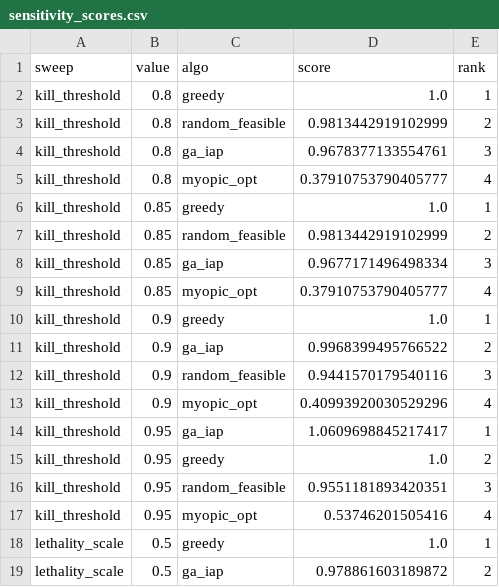
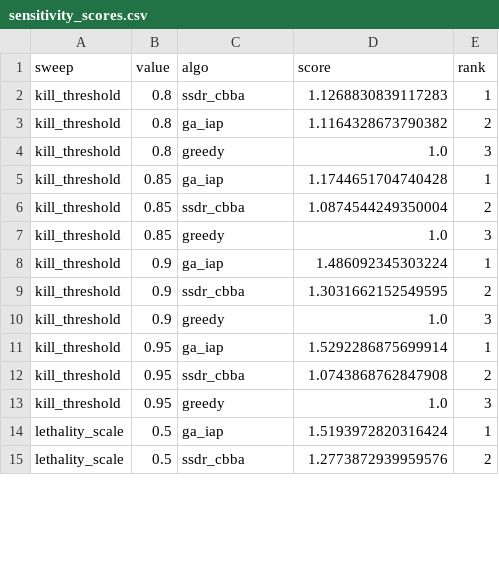
Before and after one commit to lihaiyby/swarm-strike-allocation, a CSV file: results/exp7/sensitivity_scores.csv, drawn as a sheet; only a part is shown; the diff covers the shown part only.

```diff
--- a/results/exp7/sensitivity_scores.csv
+++ b/results/exp7/sensitivity_scores.csv
@@ -1,19 +1,15 @@
 sweep,value,algo,score,rank
-kill_threshold,0.8,greedy,1.0,1
-kill_threshold,0.8,random_feasible,0.9813442919102999,2
-kill_threshold,0.8,ga_iap,0.9678377133554761,3
-kill_threshold,0.8,myopic_opt,0.37910753790405777,4
-kill_threshold,0.85,greedy,1.0,1
-kill_threshold,0.85,random_feasible,0.9813442919102999,2
-kill_threshold,0.85,ga_iap,0.9677171496498334,3
-kill_threshold,0.85,myopic_opt,0.37910753790405777,4
-kill_threshold,0.9,greedy,1.0,1
-kill_threshold,0.9,ga_iap,0.9968399495766522,2
-kill_threshold,0.9,random_feasible,0.9441570179540116,3
-kill_threshold,0.9,myopic_opt,0.40993920030529296,4
-kill_threshold,0.95,ga_iap,1.0609698845217417,1
-kill_threshold,0.95,greedy,1.0,2
-kill_threshold,0.95,random_feasible,0.9551181893420351,3
-kill_threshold,0.95,myopic_opt,0.53746201505416,4
-lethality_scale,0.5,greedy,1.0,1
-lethality_scale,0.5,ga_iap,0.978861603189872,2
+kill_threshold,0.8,ssdr_cbba,1.1268830839117283,1
+kill_threshold,0.8,ga_iap,1.1164328673790382,2
+kill_threshold,0.8,greedy,1.0,3
+kill_threshold,0.85,ga_iap,1.1744651704740428,1
+kill_threshold,0.85,ssdr_cbba,1.0874544249350004,2
+kill_threshold,0.85,greedy,1.0,3
+kill_threshold,0.9,ga_iap,1.486092345303224,1
+kill_threshold,0.9,ssdr_cbba,1.3031662152549595,2
+kill_threshold,0.9,greedy,1.0,3
+kill_threshold,0.95,ga_iap,1.5292286875699914,1
+kill_threshold,0.95,ssdr_cbba,1.0743868762847908,2
+kill_threshold,0.95,greedy,1.0,3
+lethality_scale,0.5,ga_iap,1.5193972820316424,1
+lethality_scale,0.5,ssdr_cbba,1.2773872939959576,2
```
Also changed, not shown: 3 removed rows and 14 edited cells elsewhere in this file, results/exp7/sensitivity_summary.csv, results/exp8/composition_scores.csv, 34 other files.
